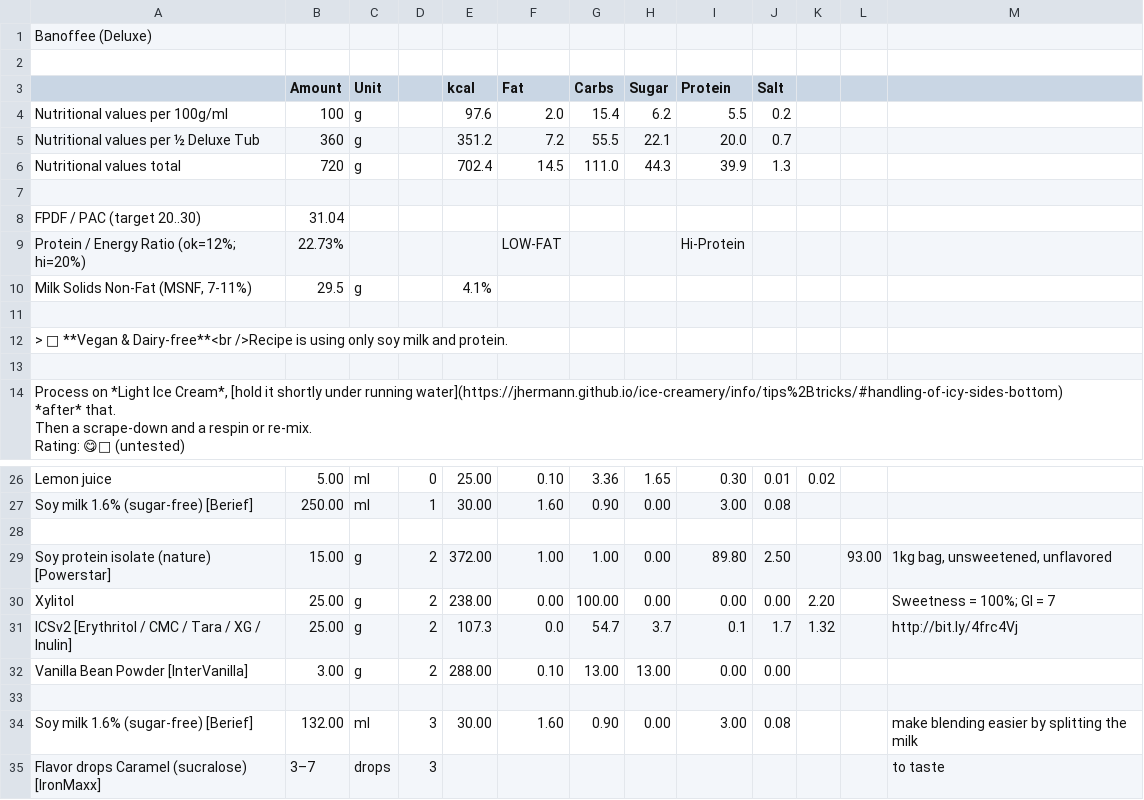
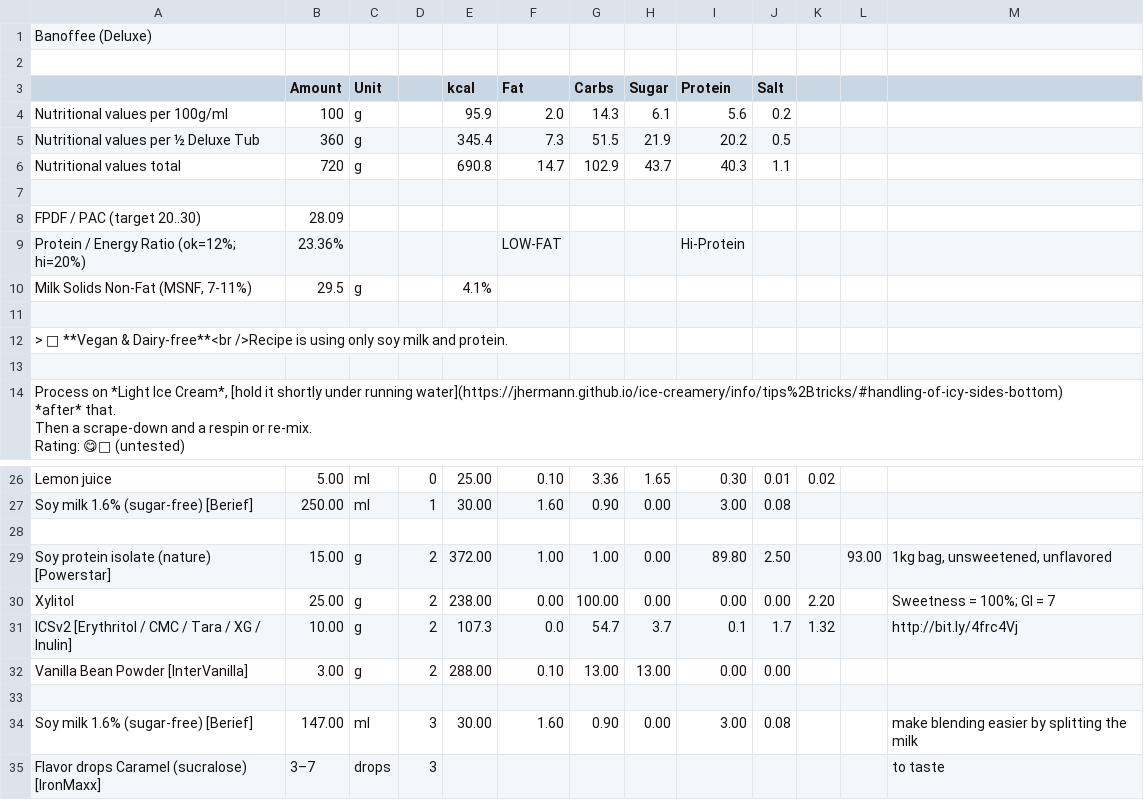
Before and after one commit to jhermann/ice-creamery, a CSV file: recipes/Banoffee (Deluxe)/Ice-Cream-Recipes.csv, drawn as a sheet; only a part is shown, gaps mark what is left out.

```diff
--- a/recipes/Banoffee (Deluxe)/Ice-Cream-Recipes.csv
+++ b/recipes/Banoffee (Deluxe)/Ice-Cream-Recipes.csv
@@ -3,8 +3,8 @@ Banoffee (Deluxe);;;;;;;;;;;;
 ;Amount;Unit;;kcal;Fat;Carbs;Sugar;Protein;Salt;;;
-Nutritional values per 100g/ml;100;g;;97.6;2.0;15.4;6.2;5.5;0.2;;;
-Nutritional values per ½ Deluxe Tub;360;g;;351.2;7.2;55.5;22.1;20.0;0.7;;;
-Nutritional values total;720;g;;702.4;14.5;111.0;44.3;39.9;1.3;;;
+Nutritional values per 100g/ml;100;g;;95.9;2.0;14.3;6.1;5.6;0.2;;;
+Nutritional values per ½ Deluxe Tub;360;g;;345.4;7.3;51.5;21.9;20.2;0.5;;;
+Nutritional values total;720;g;;690.8;14.7;102.9;43.7;40.3;1.1;;;
 ;;;;;;;;;;;;
-FPDF / PAC (target 20..30);31.04;;;;;;;;;;;
-"Protein / Energy Ratio (ok=12%; hi=20%)";22.73%;;;;LOW-FAT;;;Hi-Protein;;;;
+FPDF / PAC (target 20..30);28.09;;;;;;;;;;;
+"Protein / Energy Ratio (ok=12%; hi=20%)";23.36%;;;;LOW-FAT;;;Hi-Protein;;;;
 Milk Solids Non-Fat (MSNF, 7-11%);29.5;g;;4.1%;;;;;;;;
@@ -38,6 +38,6 @@ Soy protein isolate (nature) [Powerstar];15.00;g;2;372.00;1.00;1.00;0.00;89.80;2
 Xylitol;25.00;g;2;238.00;0.00;100.00;0.00;0.00;0.00;2.20;;"Sweetness = 100%; GI = 7"
-ICSv2 [Erythritol / CMC / Tara / XG / Inulin];25.00;g;2;107.3;0.0;54.7;3.7;0.1;1.7;1.32;;http://bit.ly/4frc4Vj
+ICSv2 [Erythritol / CMC / Tara / XG / Inulin];10.00;g;2;107.3;0.0;54.7;3.7;0.1;1.7;1.32;;http://bit.ly/4frc4Vj
 Vanilla Bean Powder [InterVanilla];3.00;g;2;288.00;0.10;13.00;13.00;0.00;0.00;;;
 ;;;;;;;;;;;;
-Soy milk 1.6% (sugar-free) [Berief];132.00;ml;3;30.00;1.60;0.90;0.00;3.00;0.08;;;make blending easier by splitting the milk
+Soy milk 1.6% (sugar-free) [Berief];147.00;ml;3;30.00;1.60;0.90;0.00;3.00;0.08;;;make blending easier by splitting the milk
 Flavor drops Caramel (sucralose) [IronMaxx];3–7;drops;3;;;;;;;;;to taste
```
Also changed, not shown: 1 other file.
